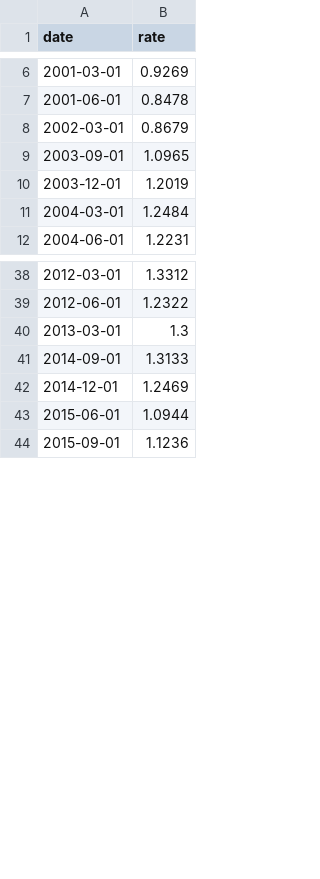
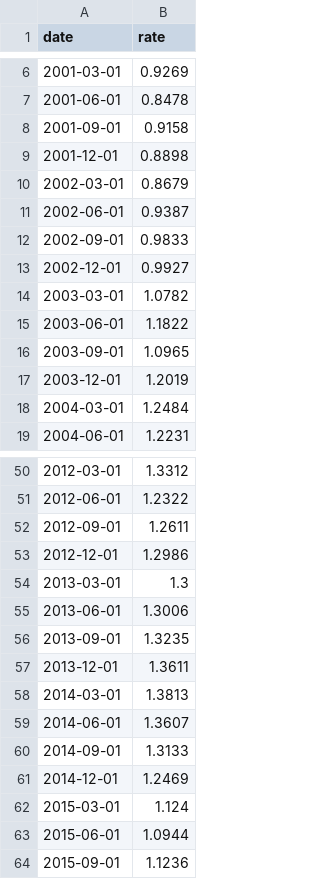
Before and after one commit to amreily/Projet-python-2A, a CSV file: filtered_bce_interest_rates.csv, drawn as a sheet; only a part is shown, gaps mark what is left out; the diff covers the shown part only; the diff names each change by its address in the sheet, - before the commit and + after, or states it on an @@ line.

```diff
--- a/filtered_bce_interest_rates.csv
+++ b/filtered_bce_interest_rates.csv
+row 8: 2001-09-01 | 0.9158
+row 9: 2001-12-01 | 0.8898
+row 11: 2002-06-01 | 0.9387
+row 12: 2002-09-01 | 0.9833
+row 13: 2002-12-01 | 0.9927
+row 14: 2003-03-01 | 1.0782
+row 15: 2003-06-01 | 1.1822
+row 52: 2012-09-01 | 1.2611
+row 53: 2012-12-01 | 1.2986
+row 55: 2013-06-01 | 1.3006
+row 56: 2013-09-01 | 1.3235
+row 57: 2013-12-01 | 1.3611
+row 58: 2014-03-01 | 1.3813
+row 59: 2014-06-01 | 1.3607
+row 62: 2015-03-01 | 1.124
```
Also changed, not shown: 14 added rows elsewhere in this file, 0_bce_final.csv, bce_final.csv, 7 other files.
